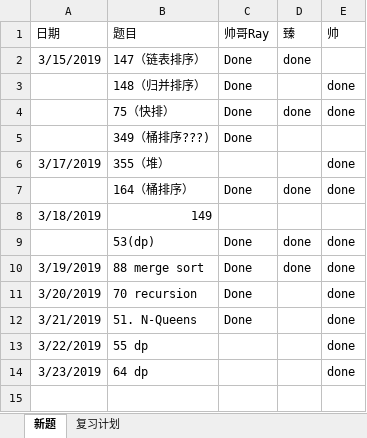
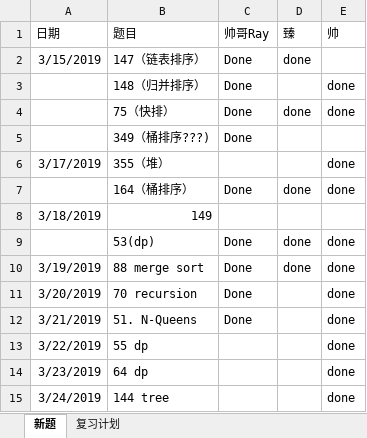
Before and after one commit to RamonRay/LeetCode-Together, an Excel workbook: Schedule/每日做题计划.xlsx, sheet 新题, drawn as a sheet; values as stored, in another font and other column widths than the file's, no borders; the diff names each change by its address in the sheet, - before the commit and + after, or states it on an @@ line.

Commit message:
author: dxs comment: preorder traversal of binary tree

```diff
--- a/Schedule/每日做题计划.xlsx (sheet 新题)
+++ b/Schedule/每日做题计划.xlsx (sheet 新题)
+row 15: 3/24/2019 | 144 tree |  |  | done
```
Also changed, not shown: 1 other file.
